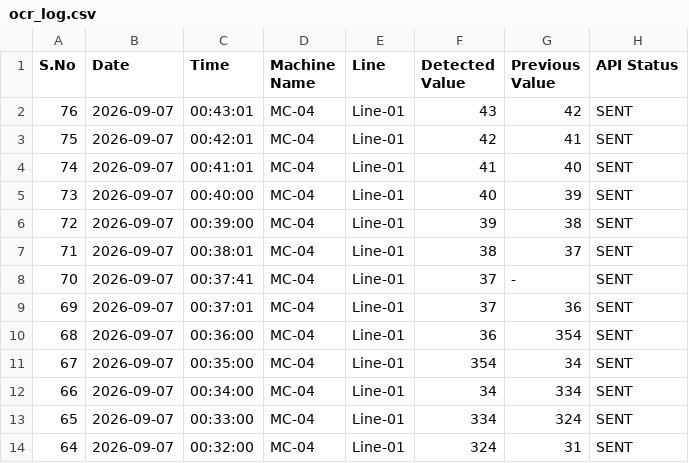
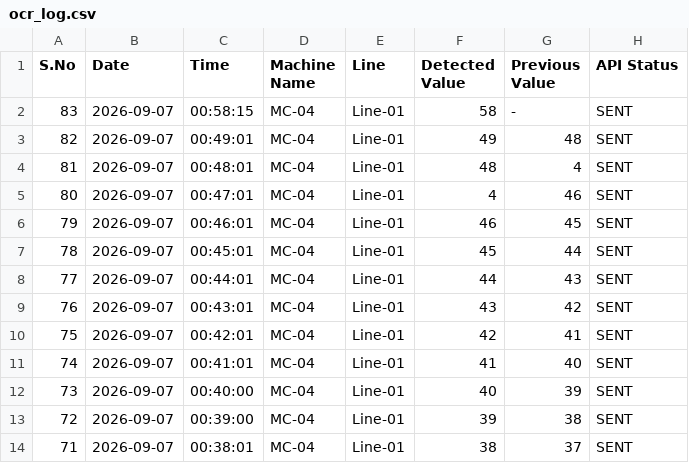
Before and after one commit to CommitCraft/ScreenOCRHR, a CSV file: ocr_log.csv, drawn as a sheet; only a part is shown; the shorter side is filled out with more unchanged rows.

```diff
--- a/ocr_log.csv
+++ b/ocr_log.csv
@@ -1,2 +1,9 @@
 S.No,Date,Time,Machine Name,Line,Detected Value,Previous Value,API Status
+83,2026-09-07,00:58:15,MC-04,Line-01,58,-,SENT
+82,2026-09-07,00:49:01,MC-04,Line-01,49,48,SENT
+81,2026-09-07,00:48:01,MC-04,Line-01,48,4,SENT
+80,2026-09-07,00:47:01,MC-04,Line-01,4,46,SENT
+79,2026-09-07,00:46:01,MC-04,Line-01,46,45,SENT
+78,2026-09-07,00:45:01,MC-04,Line-01,45,44,SENT
+77,2026-09-07,00:44:01,MC-04,Line-01,44,43,SENT
 76,2026-09-07,00:43:01,MC-04,Line-01,43,42,SENT
```
Also changed, not shown: 4 other files.
